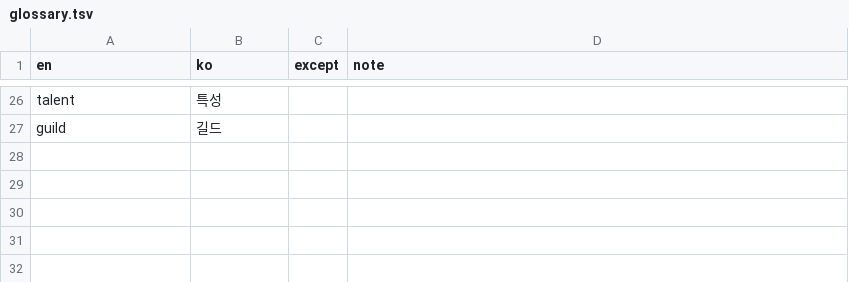
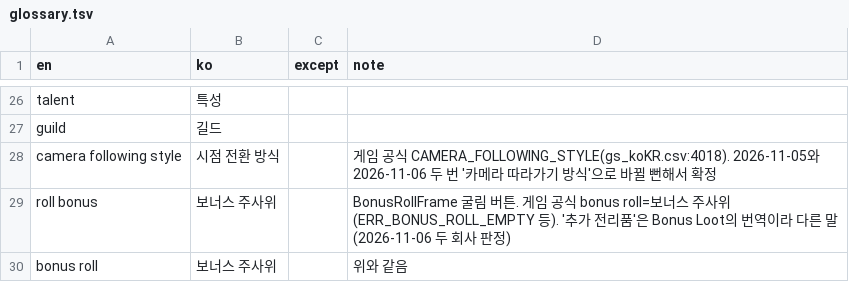
Before and after one commit to dnz3d4c/wowwork, a TSV file: docs/glossary.tsv, drawn as a sheet; only a part is shown, gaps mark what is left out.

```diff
--- a/docs/glossary.tsv
+++ b/docs/glossary.tsv
@@ -27 +27,4 @@ talent	특성
 guild	길드		
+camera following style	시점 전환 방식		게임 공식 CAMERA_FOLLOWING_STYLE(gs_koKR.csv:4018). 2026-11-05와 2026-11-06 두 번 '카메라 따라가기 방식'으로 바뀔 뻔해서 확정
+roll bonus	보너스 주사위		BonusRollFrame 굴림 버튼. 게임 공식 bonus roll=보너스 주사위(ERR_BONUS_ROLL_EMPTY 등). '추가 전리품'은 Bonus Loot의 번역이라 다른 말(2026-11-06 두 회사 판정)
+bonus roll	보너스 주사위		위와 같음
```
Also changed, not shown: 13 other files.
